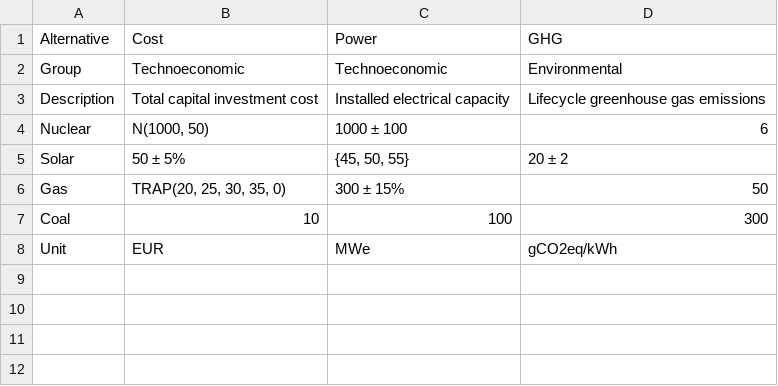
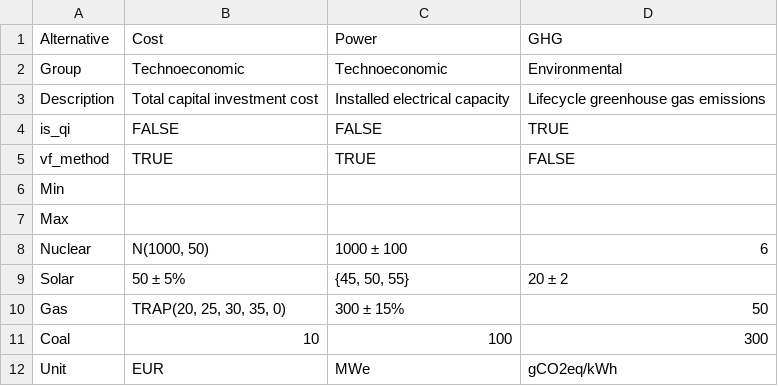
Before and after one commit to simo-pagliu/UP-MAVT-Suite, a CSV file: frontend/public/example_input.csv, drawn as a sheet; the diff names each change by its address in the sheet, - before the commit and + after, or states it on an @@ line.

```diff
--- a/frontend/public/example_input.csv
+++ b/frontend/public/example_input.csv
+row 4: is_qi | FALSE | FALSE | TRUE
+row 5: vf_method | TRUE | TRUE | FALSE
+row 6: Min
+row 7: Max
```
Also changed, not shown: 14 other files.
